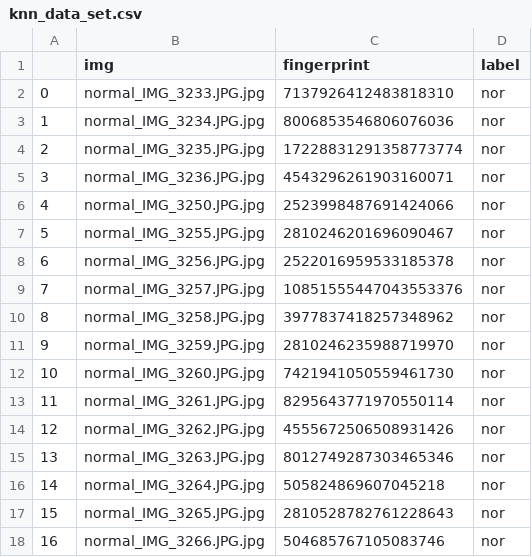
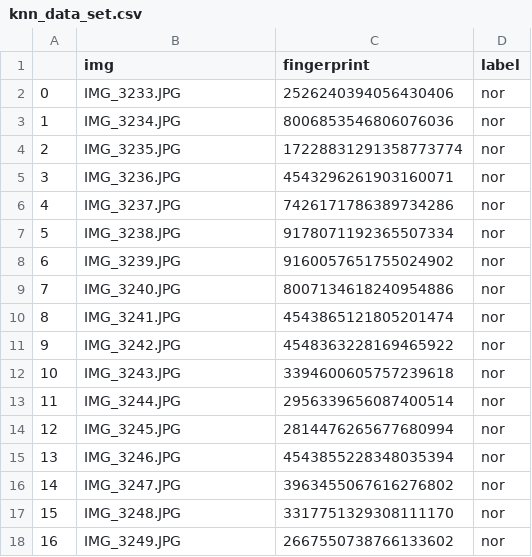
Before and after one commit to wolfworld6/img_recg, a CSV file: data/shipai/knn_data_set.csv, drawn as a sheet; only a part is shown; the diff covers the shown part only.

```diff
--- a/data/shipai/knn_data_set.csv
+++ b/data/shipai/knn_data_set.csv
@@ -1,18 +1,18 @@
 ,img,fingerprint,label
-0,normal_IMG_3233.JPG.jpg,7137926412483818310,nor
-1,normal_IMG_3234.JPG.jpg,8006853546806076036,nor
-2,normal_IMG_3235.JPG.jpg,17228831291358773774,nor
-3,normal_IMG_3236.JPG.jpg,4543296261903160071,nor
-4,normal_IMG_3250.JPG.jpg,2523998487691424066,nor
-5,normal_IMG_3255.JPG.jpg,2810246201696090467,nor
-6,normal_IMG_3256.JPG.jpg,2522016959533185378,nor
-7,normal_IMG_3257.JPG.jpg,10851555447043553376,nor
-8,normal_IMG_3258.JPG.jpg,3977837418257348962,nor
-9,normal_IMG_3259.JPG.jpg,2810246235988719970,nor
-10,normal_IMG_3260.JPG.jpg,7421941050559461730,nor
-11,normal_IMG_3261.JPG.jpg,8295643771970550114,nor
-12,normal_IMG_3262.JPG.jpg,4555672506508931426,nor
-13,normal_IMG_3263.JPG.jpg,8012749287303465346,nor
-14,normal_IMG_3264.JPG.jpg,505824869607045218,nor
-15,normal_IMG_3265.JPG.jpg,2810528782761228643,nor
-16,normal_IMG_3266.JPG.jpg,504685767105083746,nor
+0,IMG_3233.JPG,2526240394056430406,nor
+1,IMG_3234.JPG,8006853546806076036,nor
+2,IMG_3235.JPG,17228831291358773774,nor
+3,IMG_3236.JPG,4543296261903160071,nor
+4,IMG_3237.JPG,7426171786389734286,nor
+5,IMG_3238.JPG,9178071192365507334,nor
+6,IMG_3239.JPG,9160057651755024902,nor
+7,IMG_3240.JPG,8007134618240954886,nor
+8,IMG_3241.JPG,4543865121805201474,nor
+9,IMG_3242.JPG,4548363228169465922,nor
+10,IMG_3243.JPG,3394600605757239618,nor
+11,IMG_3244.JPG,2956339656087400514,nor
+12,IMG_3245.JPG,2814476265677680994,nor
+13,IMG_3246.JPG,4543855228348035394,nor
+14,IMG_3247.JPG,3963455067616276802,nor
+15,IMG_3248.JPG,3317751329308111170,nor
+16,IMG_3249.JPG,2667550738766133602,nor
```
Also changed, not shown: 159 edited cells elsewhere in this file, data/shipai/knn_result.csv.
